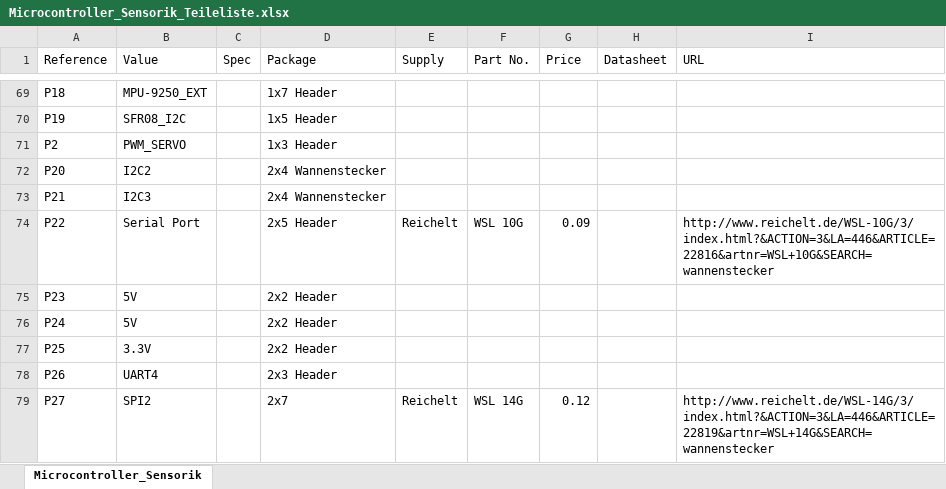
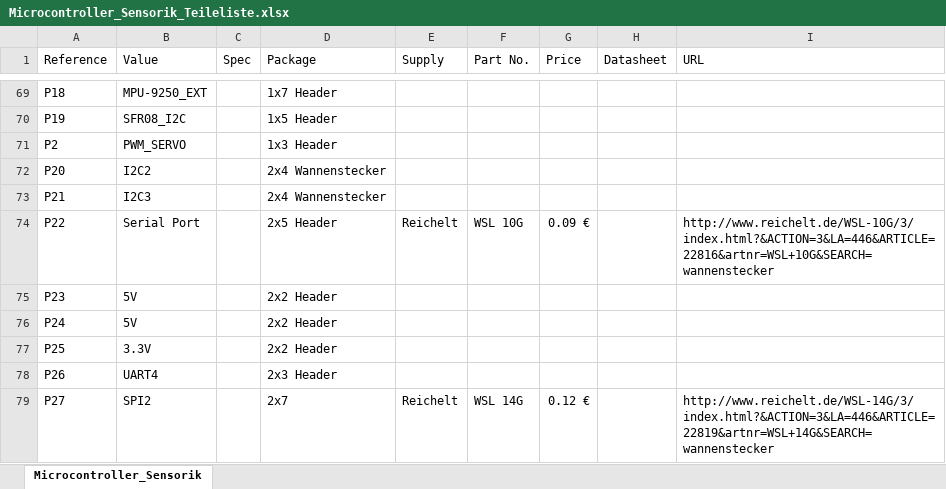
Before and after one commit to tud-pses/ucboard, an Excel workbook: kicad_uCSensorik/Microcontroller_Sensorik_Teileliste.xlsx, sheet Microcontroller_Sensorik, drawn as a sheet; only a part is shown, gaps mark what is left out; values as stored, in another font and other column widths than the file's, no borders; the diff covers the shown part only; the diff names each change by its address in the sheet, - before the commit and + after, or states it on an @@ line.

```diff
--- a/kicad_uCSensorik/Microcontroller_Sensorik_Teileliste.xlsx (sheet Microcontroller_Sensorik)
+++ b/kicad_uCSensorik/Microcontroller_Sensorik_Teileliste.xlsx (sheet Microcontroller_Sensorik)
-G74 (Price): 0.09
+G74 (Price): 0.09 €
-G79 (Price): 0.12
+G79 (Price): 0.12 €
```
Also changed, not shown: 1 added row and 52 edited cells elsewhere in this sheet, 6 other files.
